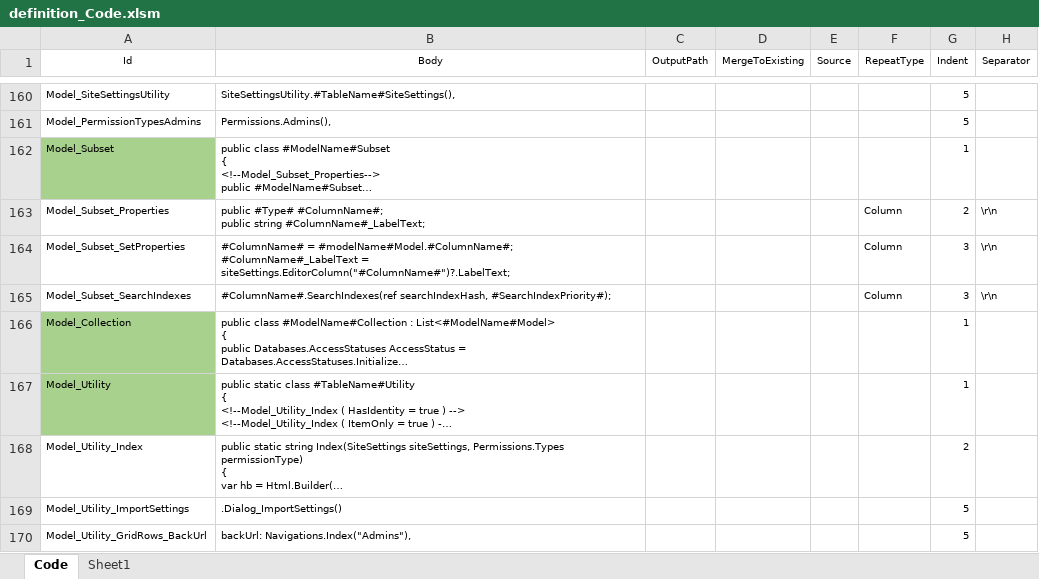
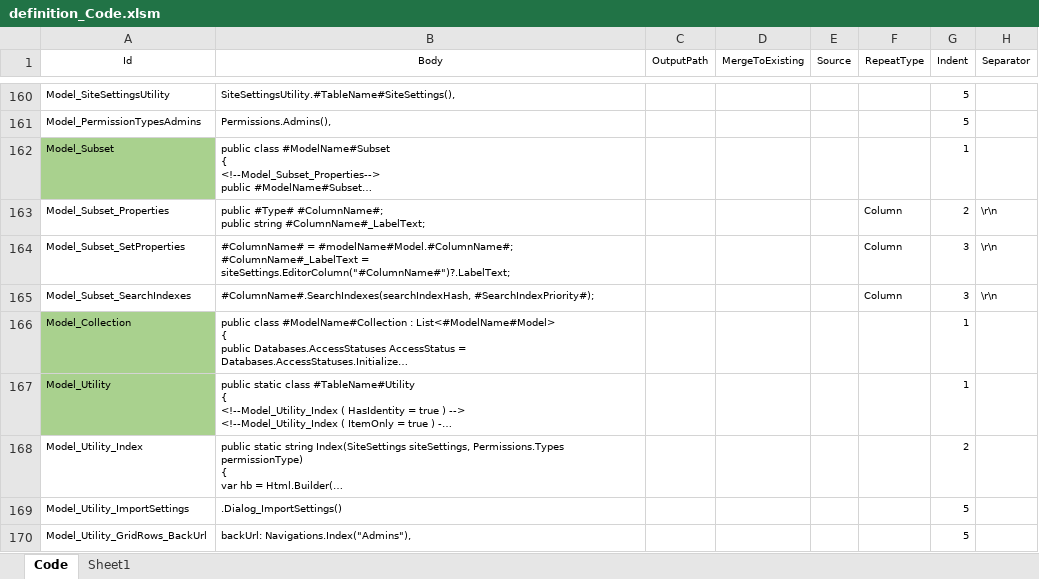
Before and after one commit to Implem/Implem.Pleasanter, an Excel workbook: Implem.Outputs/App_Data/Definitions/definition_Code.xlsm, sheet Code, drawn as a sheet; only a part is shown, gaps mark what is left out; long unchanged cells end in …; values as stored, in another font and other column widths than the file's, no borders; table styles not drawn; the diff names each change by its address in the sheet, - before the commit and + after, or states it on an @@ line.

```diff
--- a/Implem.Outputs/App_Data/Definitions/definition_Code.xlsm (sheet Code)
+++ b/Implem.Outputs/App_Data/Definitions/definition_Code.xlsm (sheet Code)
-B165 (Body): #ColumnName#.SearchIndexes(ref searchIndexHash, #SearchIndexPriority#);
+B165 (Body): #ColumnName#.SearchIndexes(searchIndexHash, #SearchIndexPriority#);
```
Also changed, not shown: 5 other files.
